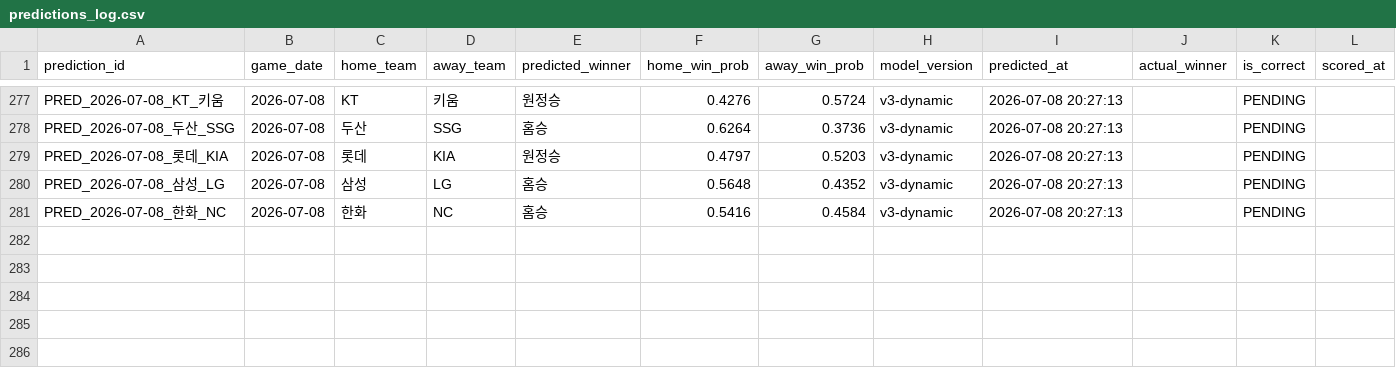
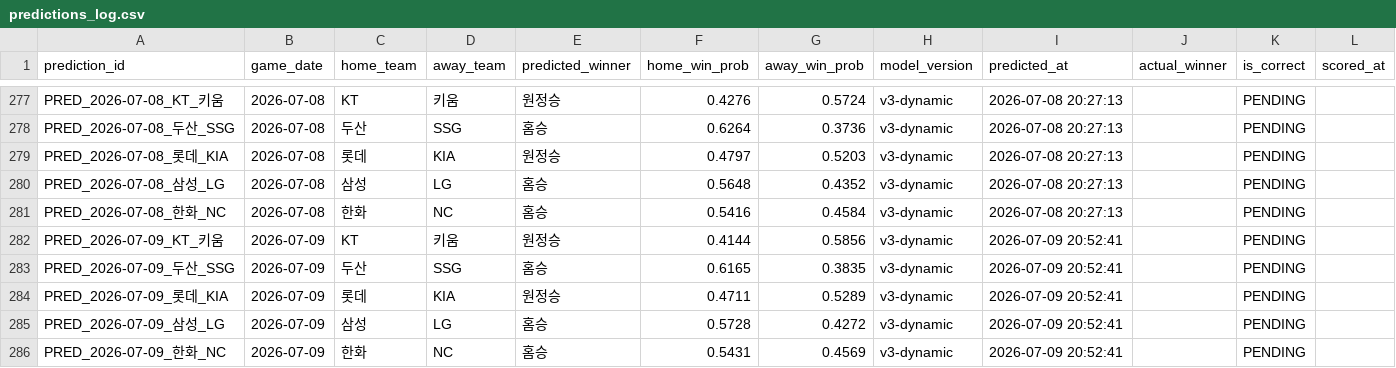
Before and after one commit to limanho001014-create/kbo-predictor-dynamic, a CSV file: data/predictions_log.csv, drawn as a sheet; only a part is shown, gaps mark what is left out.

```diff
--- a/data/predictions_log.csv
+++ b/data/predictions_log.csv
@@ -281 +281,6 @@ PRED_2026-07-08_삼성_LG,2026-07-08,삼성,LG,홈승,0.5648,0.4352,v3-dynamic,2
 PRED_2026-07-08_한화_NC,2026-07-08,한화,NC,홈승,0.5416,0.4584,v3-dynamic,2026-07-08 20:27:13,,PENDING,
+PRED_2026-07-09_KT_키움,2026-07-09,KT,키움,원정승,0.4144,0.5856,v3-dynamic,2026-07-09 20:52:41,,PENDING,
+PRED_2026-07-09_두산_SSG,2026-07-09,두산,SSG,홈승,0.6165,0.3835,v3-dynamic,2026-07-09 20:52:41,,PENDING,
+PRED_2026-07-09_롯데_KIA,2026-07-09,롯데,KIA,원정승,0.4711,0.5289,v3-dynamic,2026-07-09 20:52:41,,PENDING,
+PRED_2026-07-09_삼성_LG,2026-07-09,삼성,LG,홈승,0.5728,0.4272,v3-dynamic,2026-07-09 20:52:41,,PENDING,
+PRED_2026-07-09_한화_NC,2026-07-09,한화,NC,홈승,0.5431,0.4569,v3-dynamic,2026-07-09 20:52:41,,PENDING,
```
Also changed, not shown: data/games_history.csv, data/players_latest_hitter.csv, 7 other files.
